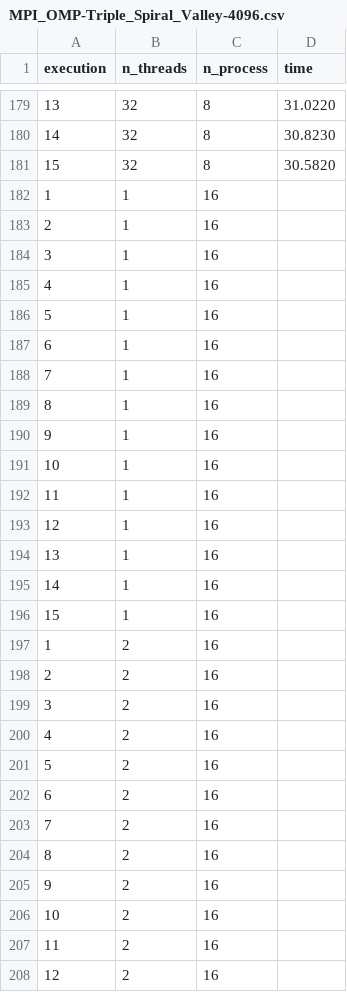
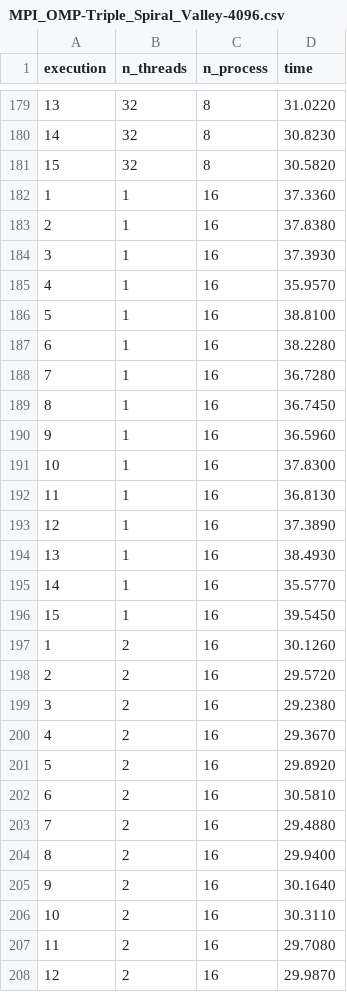
Before and after one commit to lurara/mac0219_ep1, a CSV file: EP2/Data/MPI_OMP-Triple_Spiral_Valley-4096.csv, drawn as a sheet; only a part is shown, gaps mark what is left out; the diff covers the shown part only.

Commit message:
ate 16 processos e 8 threads

```diff
--- a/EP2/Data/MPI_OMP-Triple_Spiral_Valley-4096.csv
+++ b/EP2/Data/MPI_OMP-Triple_Spiral_Valley-4096.csv
@@ -181,28 +181,28 @@ execution,n_threads,n_process,time
 15,32,8,30.5820
-1,1,16,
-2,1,16,
-3,1,16,
-4,1,16,
-5,1,16,
-6,1,16,
-7,1,16,
-8,1,16,
-9,1,16,
-10,1,16,
-11,1,16,
-12,1,16,
-13,1,16,
-14,1,16,
-15,1,16,
-1,2,16,
-2,2,16,
-3,2,16,
-4,2,16,
-5,2,16,
-6,2,16,
-7,2,16,
-8,2,16,
-9,2,16,
-10,2,16,
-11,2,16,
-12,2,16,
+1,1,16,37.3360
+2,1,16,37.8380
+3,1,16,37.3930
+4,1,16,35.9570
+5,1,16,38.8100
+6,1,16,38.2280
+7,1,16,36.7280
+8,1,16,36.7450
+9,1,16,36.5960
+10,1,16,37.8300
+11,1,16,36.8130
+12,1,16,37.3890
+13,1,16,38.4930
+14,1,16,35.5770
+15,1,16,39.5450
+1,2,16,30.1260
+2,2,16,29.5720
+3,2,16,29.2380
+4,2,16,29.3670
+5,2,16,29.8920
+6,2,16,30.5810
+7,2,16,29.4880
+8,2,16,29.9400
+9,2,16,30.1640
+10,2,16,30.3110
+11,2,16,29.7080
+12,2,16,29.9870
```
Also changed, not shown: 33 edited cells elsewhere in this file.
